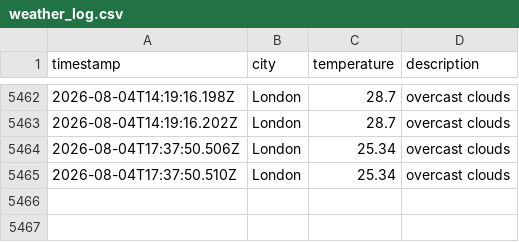
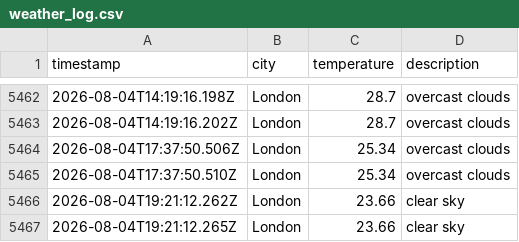
Before and after one commit to zac-tranah/DataOps-Weather-js, a CSV file: data/weather_log.csv, drawn as a sheet; only a part is shown, gaps mark what is left out.

```diff
--- a/data/weather_log.csv
+++ b/data/weather_log.csv
@@ -5465 +5465,3 @@ timestamp,city,temperature,description
 2026-08-04T17:37:50.510Z,London,25.34,overcast clouds
+2026-08-04T19:21:12.262Z,London,23.66,clear sky
+2026-08-04T19:21:12.265Z,London,23.66,clear sky
```
Also changed, not shown: 1 other file.
